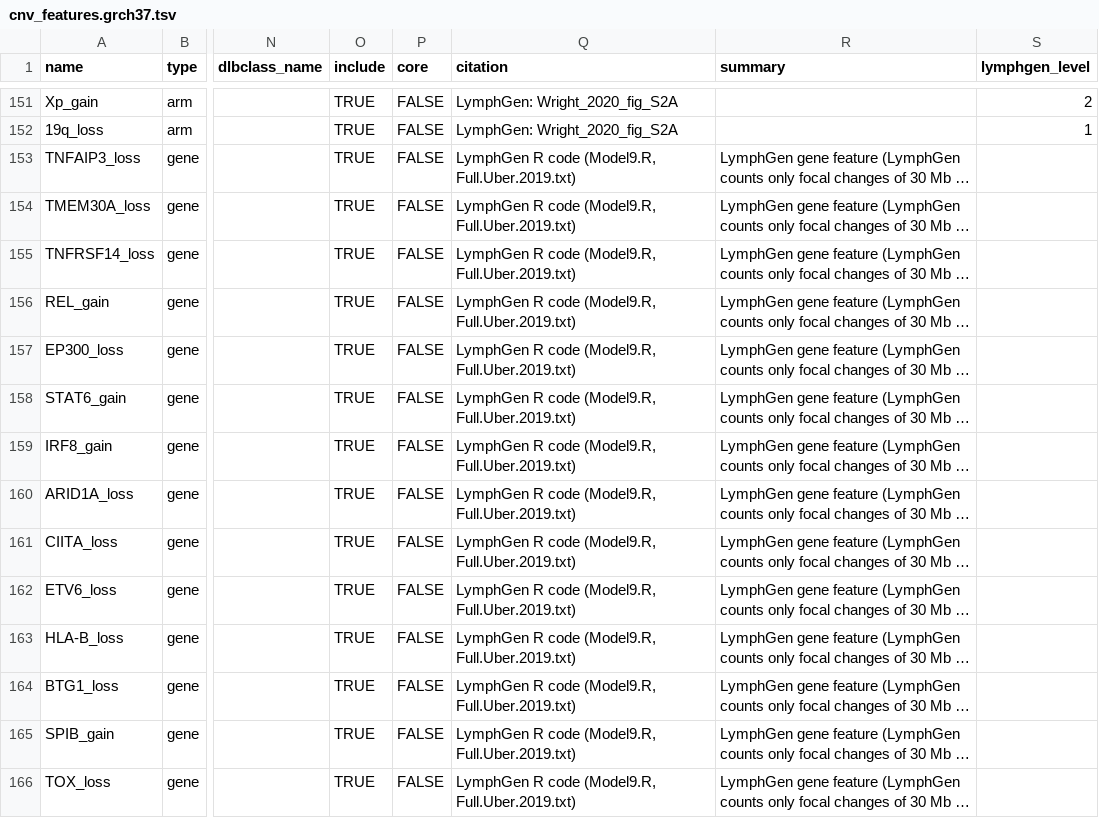
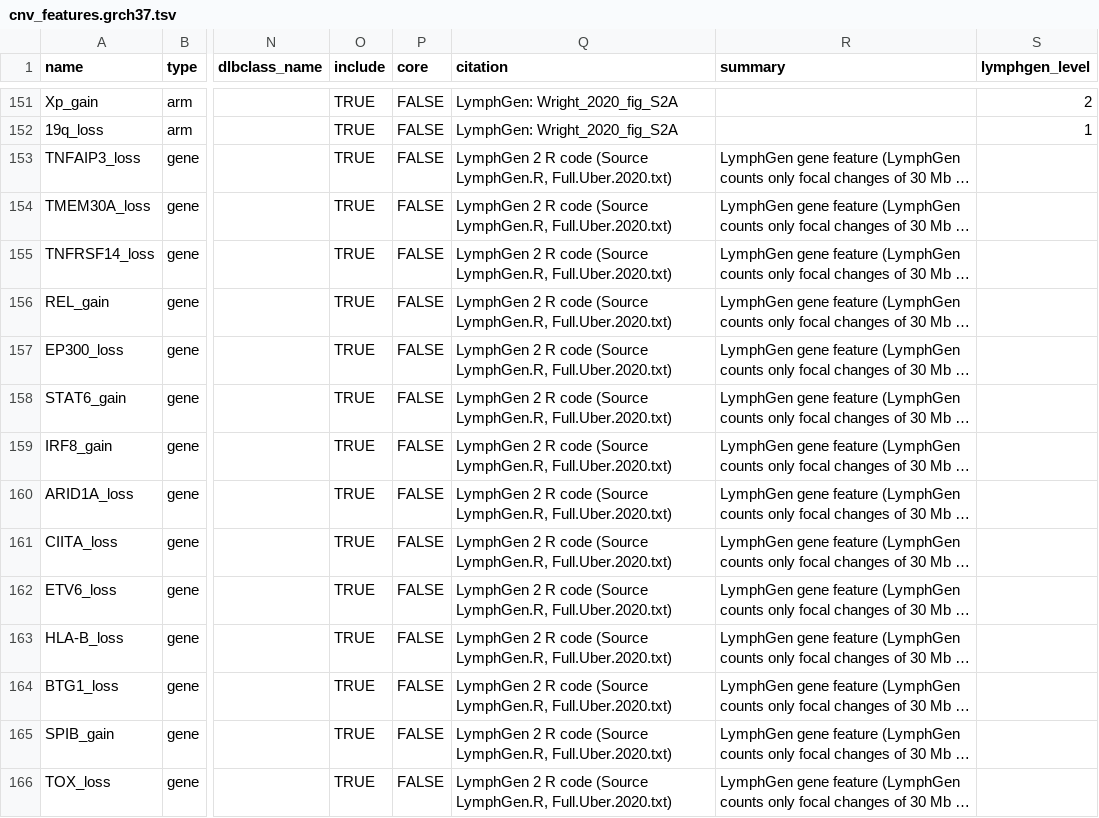
Before and after one commit to morinlab/GAMBLR.utils, a TSV file: inst/extdata/cnv_features.grch37.tsv, drawn as a sheet; only a part is shown, gaps mark what is left out; long unchanged cells end in …; the diff covers the shown part only; the diff names each change by its address in the sheet, - before the commit and + after, or states it on an @@ line.

```diff
--- a/inst/extdata/cnv_features.grch37.tsv
+++ b/inst/extdata/cnv_features.grch37.tsv
-Q153:Q166 (citation): LymphGen R code (Model9.R, Full.Uber.2019.txt)
+Q153:Q166 (citation): LymphGen 2 R code (Source LymphGen.R, Full.Uber.2020.txt)
```
Also changed, not shown: 2 added rows and 43 edited cells elsewhere in this file, inst/extdata/classifier_features.tsv, inst/extdata/genetic_features.grch37.tsv, 10 other files.
